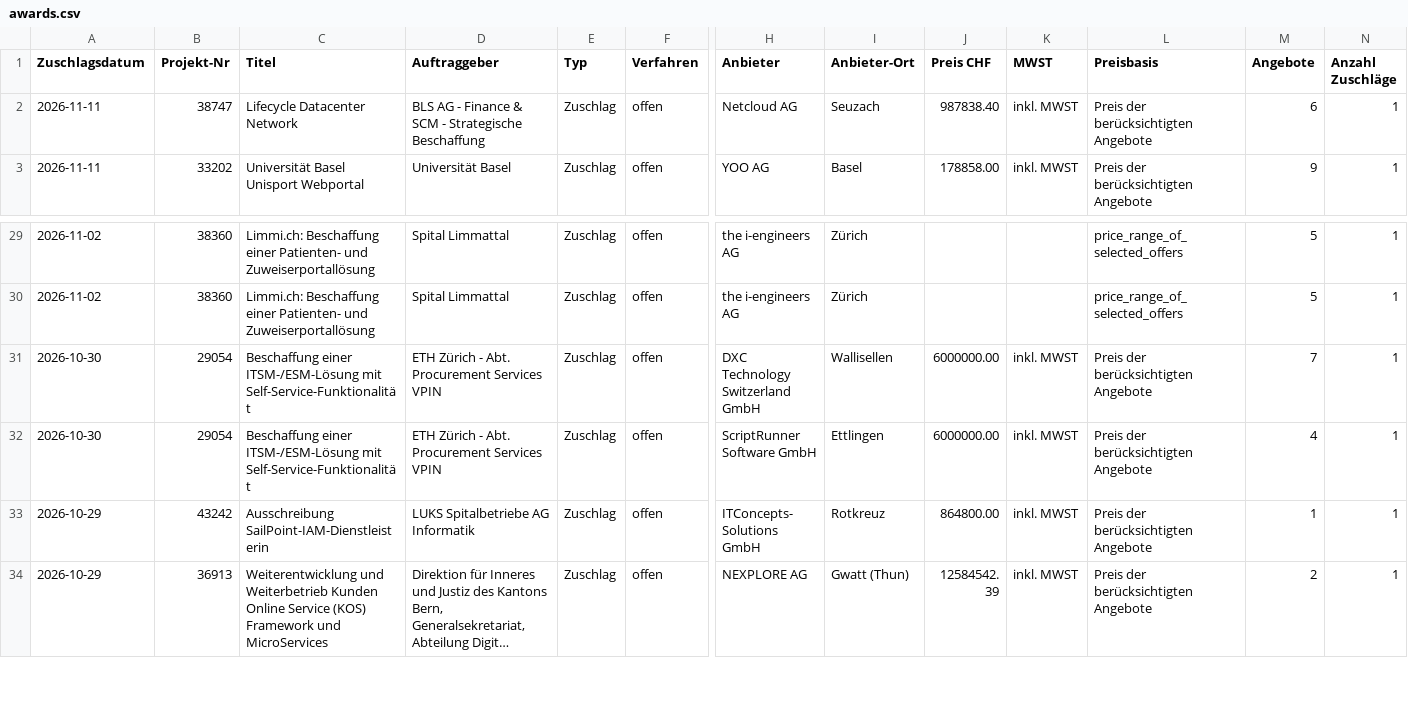
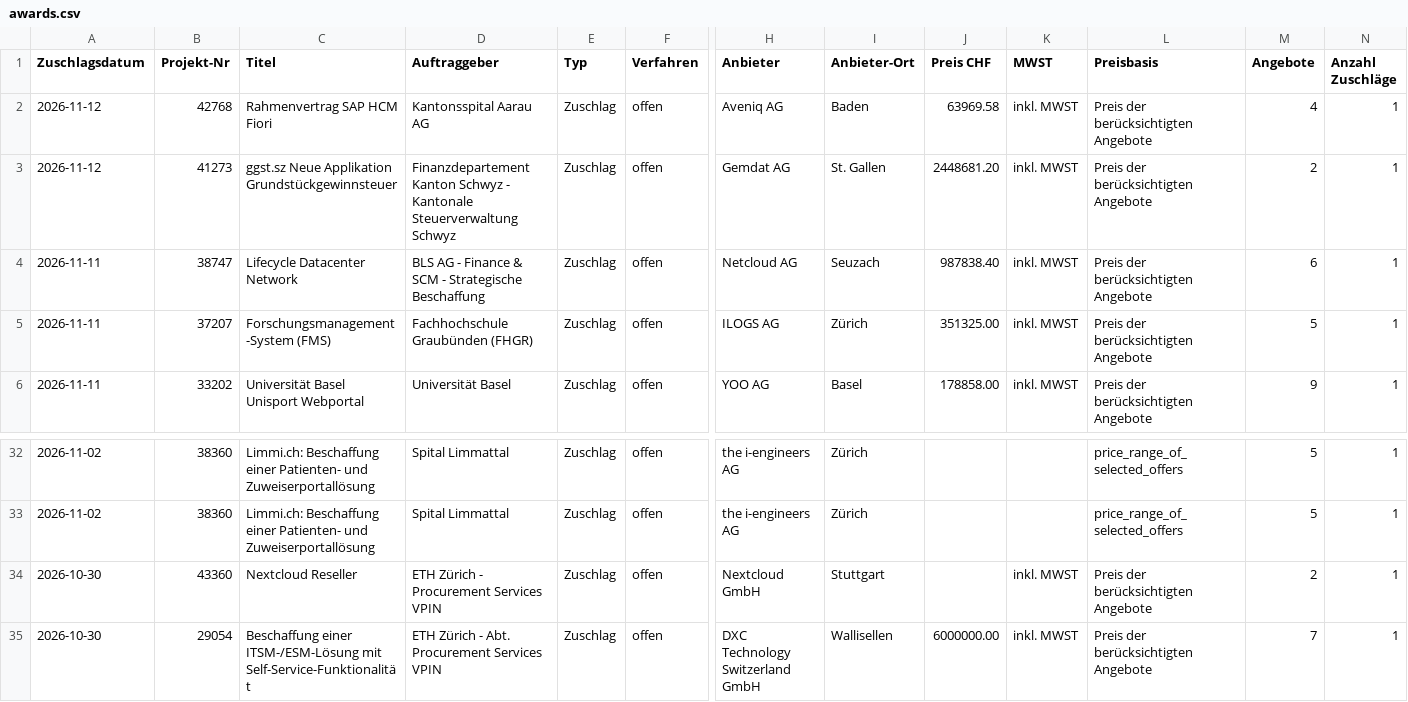
Before and after one commit to Al5brnov/prompt-hub, a CSV file: radar/awards.csv, drawn as a sheet; only a part is shown, gaps mark what is left out; the shorter side is filled out with more unchanged rows; long unchanged cells end in …; rows hold the shown columns only; the diff names each change by its address in the sheet, - before the commit and + after, or states it on an @@ line.

```diff
--- a/radar/awards.csv
+++ b/radar/awards.csv
+row 2: 2026-11-12 | 42768 | Rahmenvertrag SAP HCM Fiori | Kantonsspital Aarau AG | Zuschlag | offen | Aveniq AG | Baden | 63969.58 | inkl. MWST | Preis der berücksichtigten Angebote | 4 | 1
+row 3: 2026-11-12 | 41273 | ggst.sz Neue Applikation Grundstückgewinnsteuer | Finanzdepartement Kanton Schwyz - Kantonale Steuerverwaltung Schwyz | Zuschlag | offen | Gemdat AG | St. Gallen | 2448681.20 | inkl. MWST | Preis der berücksichtigten Angebote | 2 | 1
+row 5: 2026-11-11 | 37207 | Forschungsmanagement-System (FMS) | Fachhochschule Graubünden (FHGR) | Zuschlag | offen | ILOGS AG | Zürich | 351325.00 | inkl. MWST | Preis der berücksichtigten Angebote | 5 | 1
+row 34: 2026-10-30 | 43360 | Nextcloud Reseller | ETH Zürich - Procurement Services VPIN | Zuschlag | offen | Nextcloud GmbH | Stuttgart |  | inkl. MWST | Preis der berücksichtigten Angebote | 2 | 1
```
Also changed, not shown: 3 other files.
